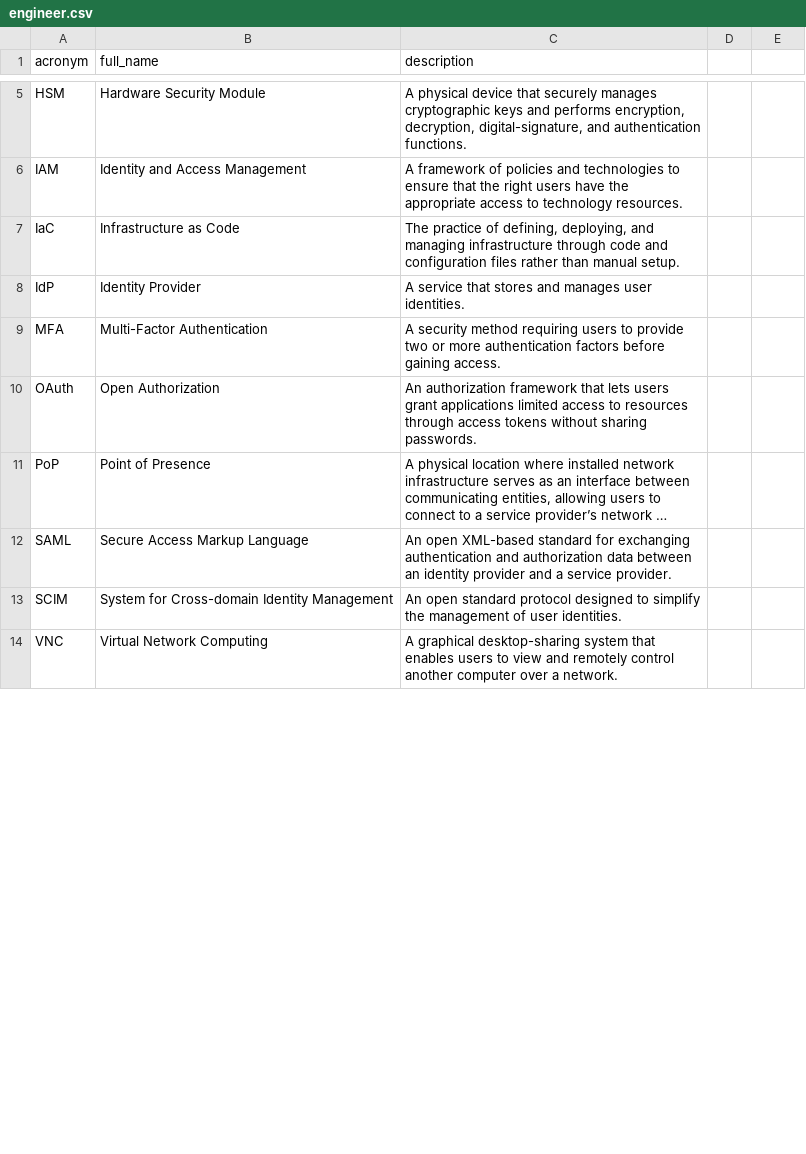
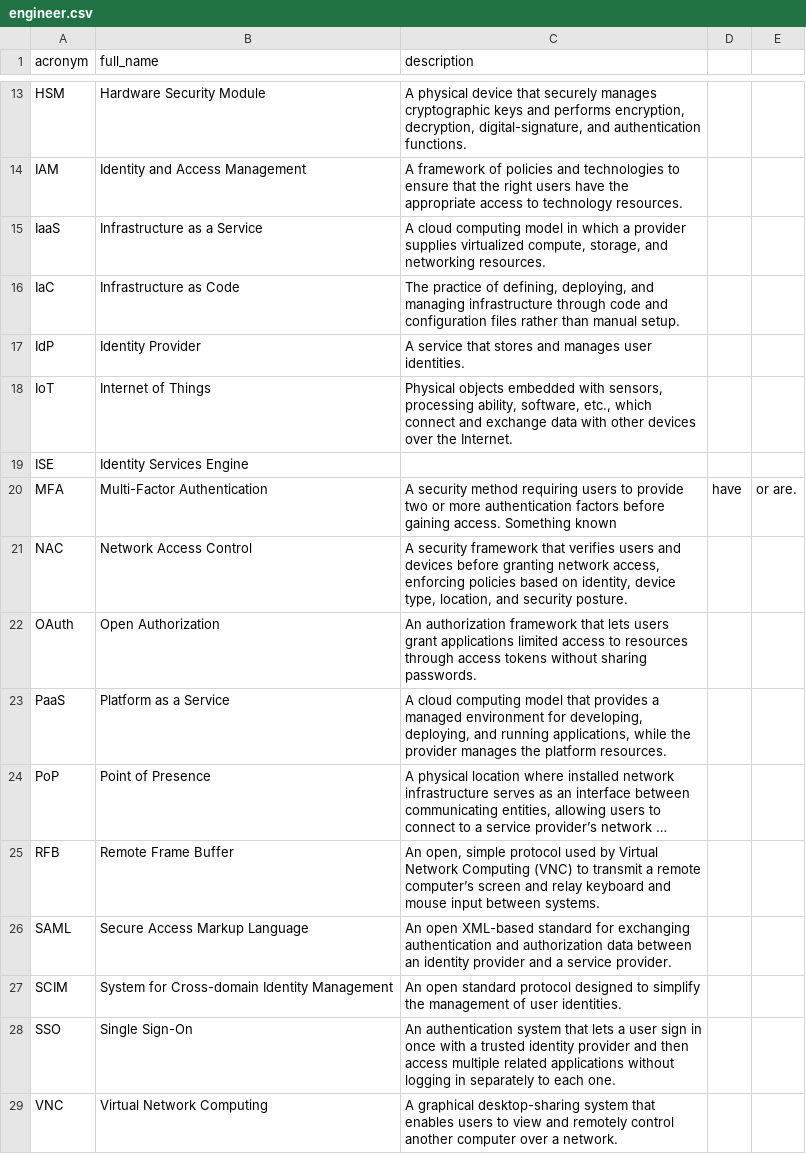
Before and after one commit to TristanTango73/acronym-flashcards, a CSV file: engineer.csv, drawn as a sheet; only a part is shown, gaps mark what is left out; long unchanged cells end in …; addresses are those after the commit; the diff covers the shown part only; the diff names each change by its address in the sheet, - before the commit and + after, or states it on an @@ line.

Commit message:
additional acronyms

```diff
--- a/engineer.csv
+++ b/engineer.csv
+row 15: IaaS | Infrastructure as a Service | A cloud computing model in which a provider supplies virtualized compute, storage, and networking resources.
+row 18: IoT | Internet of Things | Physical objects embedded with sensors, processing ability, software, etc., which connect and exchange data with other devices over the Internet.
+row 19: ISE | Identity Services Engine
-C20 (description): …gaining access.
+C20 (description): …gaining access. Something known
-D20: (empty)
+D20: have
-E20: (empty)
+E20: or are.
+row 21: NAC | Network Access Control | A security framework that verifies users and devices before granting network access, enforcing policies based on identity, device type, location, and security posture.
+row 23: PaaS | Platform as a Service | A cloud computing model that provides a managed environment for developing, deploying, and running applications, while the provider manages the platform resources.
@@ row 15 moved to row 25: RFB @@
+row 28: SSO | Single Sign-On | An authentication system that lets a user sign in once with a trusted identity provider and then access multiple related applications without logging in separately to each one.
```
Also changed, not shown: 9 added rows and 1 moved row elsewhere in this file, acronyms.csv, certifications.csv, 6 other files.
